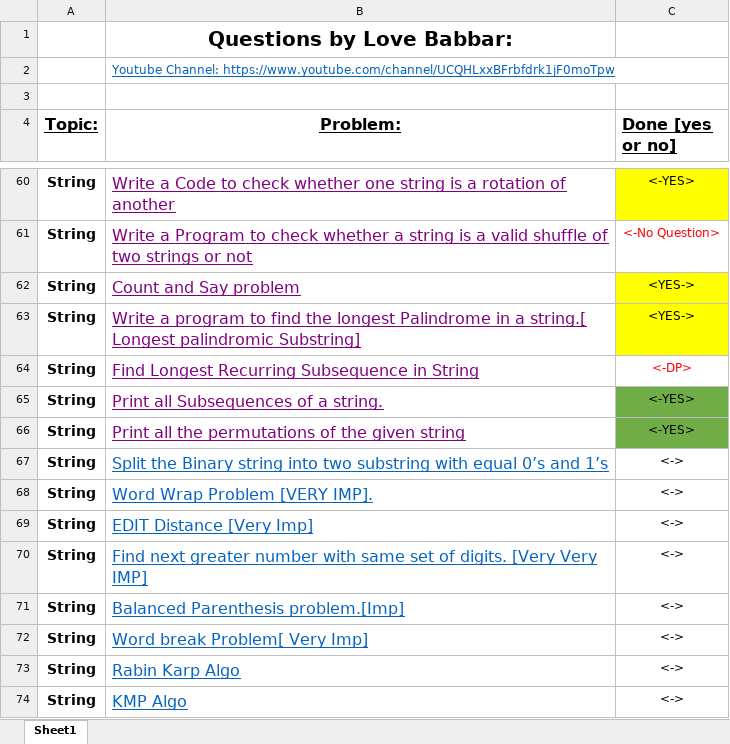
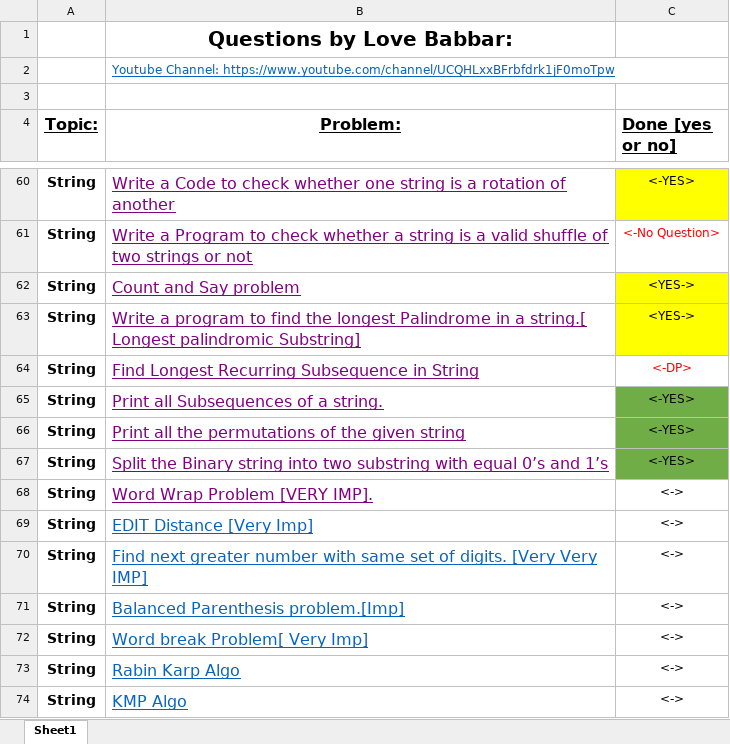
Before and after one commit to MahbubHossainFaisal/Problem-Solving, an Excel workbook: FINAL450.xlsx, sheet Sheet1, drawn as a sheet; only a part is shown, gaps mark what is left out; values as stored, in another font and other column widths than the file's, no borders; the diff names each change by its address in the sheet, - before the commit and + after, or states it on an @@ line.

```diff
--- a/FINAL450.xlsx (sheet Sheet1)
+++ b/FINAL450.xlsx (sheet Sheet1)
-B67:B68 text colour: #0563C1
+B67:B68 text colour: #800080
-C67 (Done [yes or no]): <->
+C67 (Done [yes or no]): <-YES>
-C67 fill: none
+C67 fill: #70AD47
```
Also changed, not shown: 1 other file.
